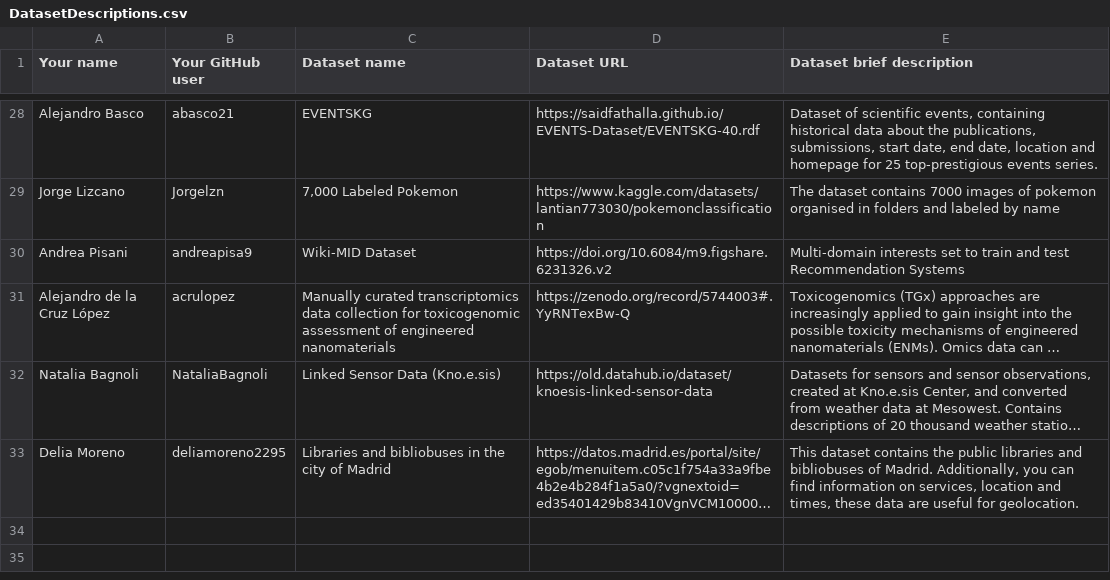
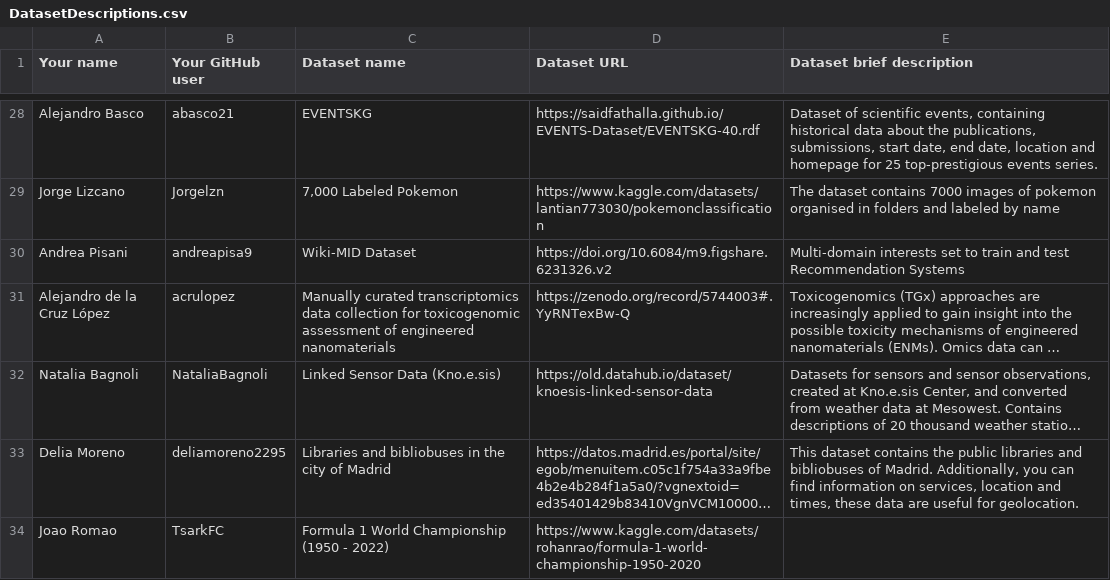
Before and after one commit to FacultadInformatica-LinkedData/Curso2022-2023-ODKG, a CSV file: Assignment1/DatasetDescriptions.csv, drawn as a sheet; only a part is shown, gaps mark what is left out; long unchanged cells end in …; the diff names each change by its address in the sheet, - before the commit and + after, or states it on an @@ line.

Commit message:
Assignment1

```diff
--- a/Assignment1/DatasetDescriptions.csv
+++ b/Assignment1/DatasetDescriptions.csv
+row 34: Joao Romao | TsarkFC | Formula 1 World Championship (1950 - 2022) | https://www.kaggle.com/datasets/rohanrao/formula-1-world-championship-1950-2020
```
